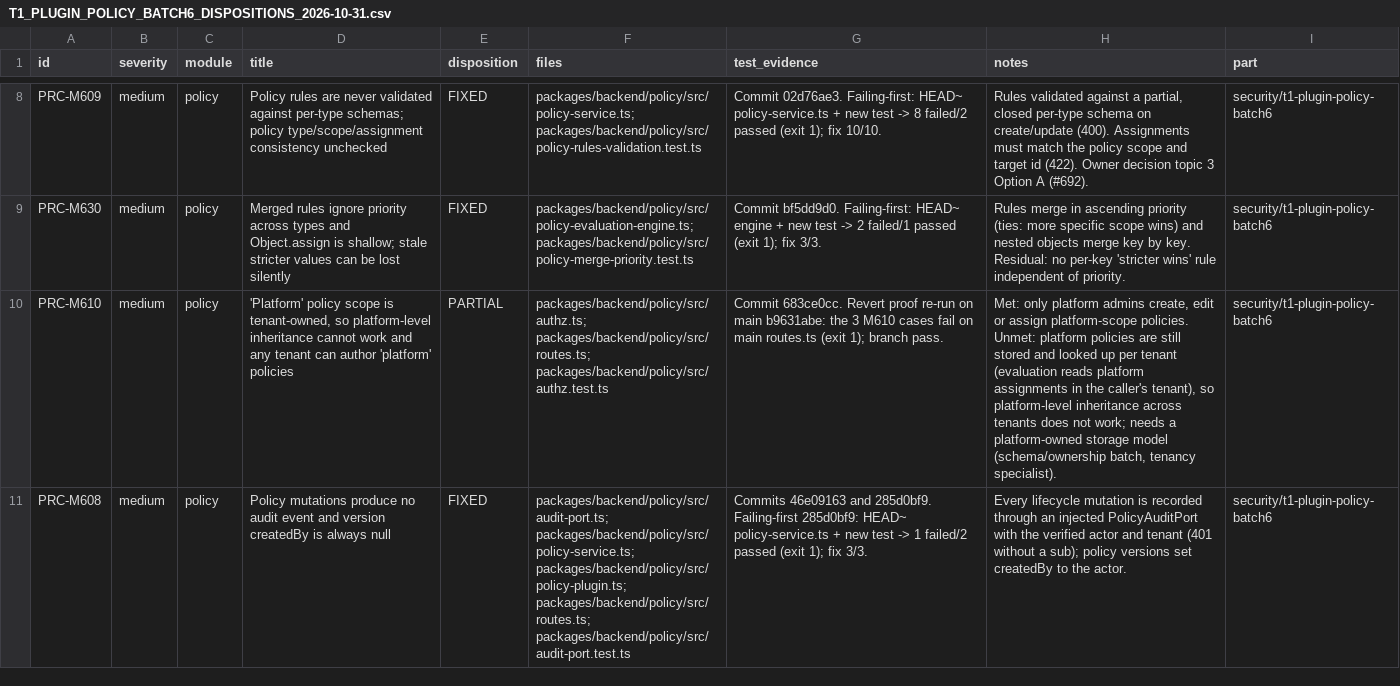
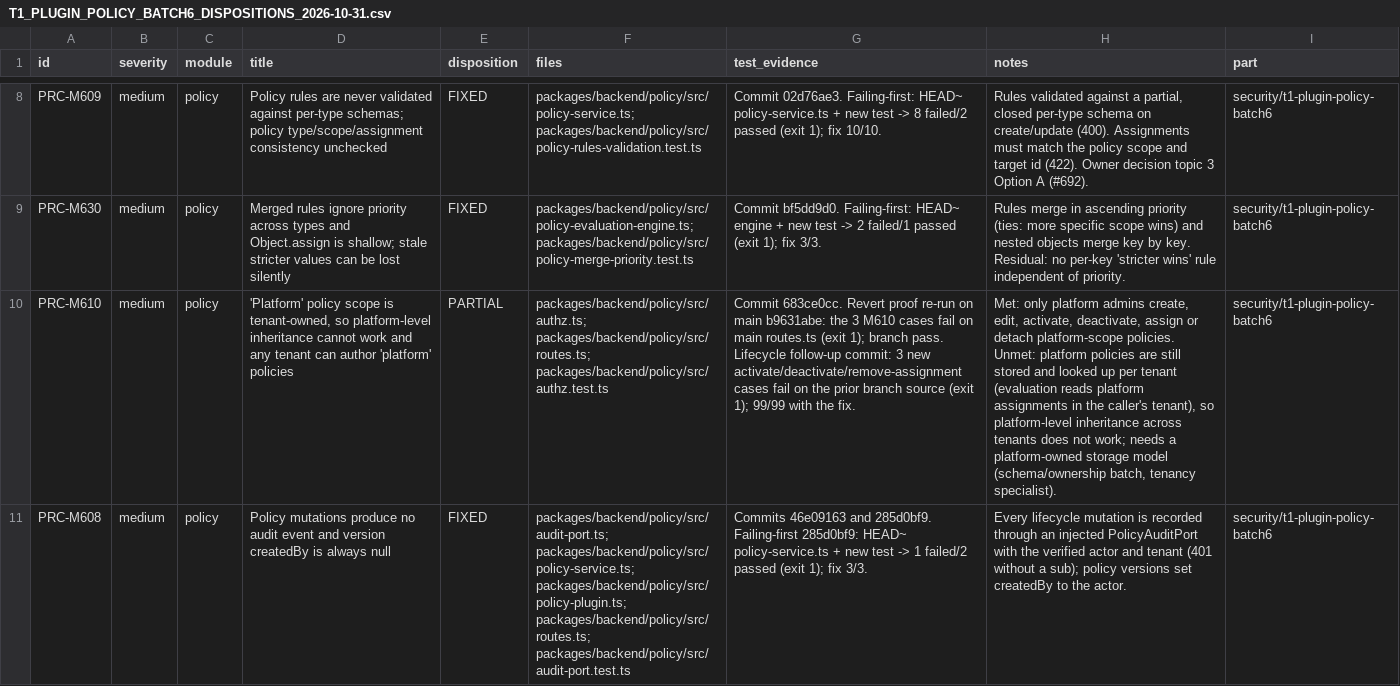
Before and after one commit to dbn1972/ProctiraErp, a CSV file: docs/audits/remediation/T1_PLUGIN_POLICY_BATCH6_DISPOSITIONS_2026-10-31.csv, drawn as a sheet; only a part is shown, gaps mark what is left out; the diff names each change by its address in the sheet, - before the commit and + after, or states it on an @@ line.

Commit message:
security(policy): platform-scope guard on activate, deactivate and remove-assignment (PRC-M610)
Review fix (slot A semrev, blocking): a tenant admin could deactivate,
reactivate or detach a platform-admin-authored platform-scope policy in
their tenant, because those three routes called only assertCanManagePolicy.
They now load the policy (parent policy for remove-assignment) and call
assertCanAuthorScope(request, existing.scope). Tenant-scope lifecycle by a
tenant admin is unchanged. Dispositions CSV M610 row updated; M610 stays
PARTIAL (platform-owned storage/inheritance across tenants still unmet).

Validation (packages/backend/policy):
- failing-first: vitest src/authz.test.ts with new tests on prior source:
  3 failed | 14 passed (exit 1)
- vitest run: 7 files, 99/99 passed
- tsc --noEmit: exit 0
- eslint routes.ts authz.ts authz.test.ts: 0 errors (16 pre-existing warnings)
- prettier --check on the same files: clean
- CSV parsed: 11 rows x 9 columns

```diff
--- a/docs/audits/remediation/T1_PLUGIN_POLICY_BATCH6_DISPOSITIONS_2026-10-31.csv
+++ b/docs/audits/remediation/T1_PLUGIN_POLICY_BATCH6_DISPOSITIONS_2026-10-31.csv
-G10 (test_evidence): …branch pass.
+G10 (test_evidence): …branch pass. Lifecycle follow-up commit: 3 new activate/deactivate/remove-assignment cases fail on the prior branch source (exit 1); 99/99 with the fix.
-H10 (notes): …admins create, edit or assign platform-scope policies.…
+H10 (notes): …admins create, edit, activate, deactivate, assign or detach platform-scope policies.…
```
Also changed, not shown: 3 other files.
